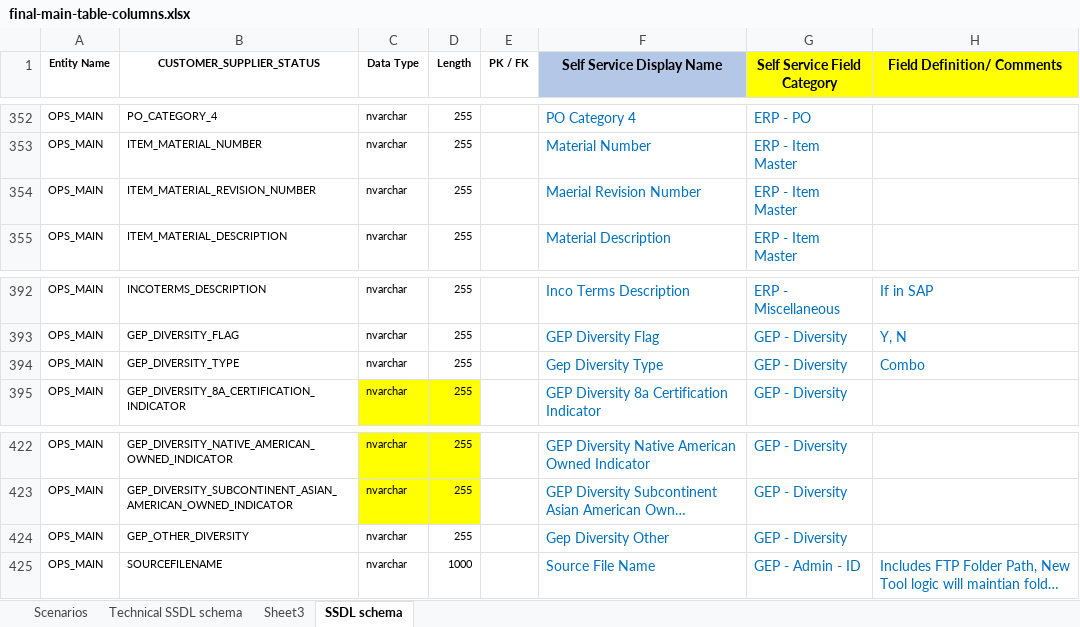
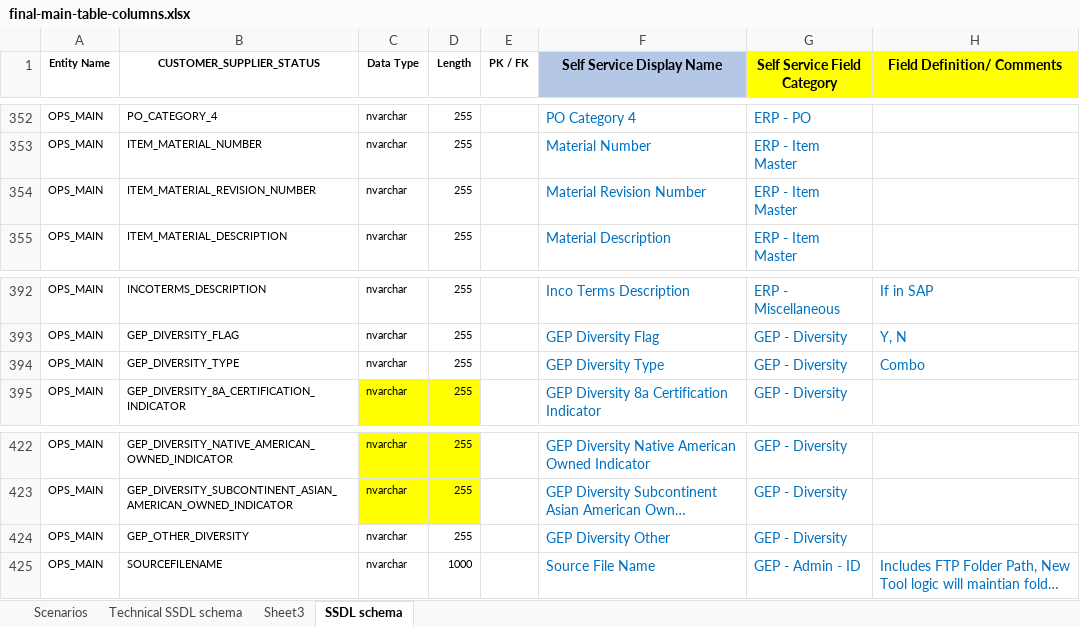
Before and after one commit to GopinadhVennagiri-GEP/SSDL-7658, an Excel workbook: final-main-table-columns.xlsx, sheet SSDL schema, drawn as a sheet; only a part is shown, gaps mark what is left out; long unchanged cells end in …; values as stored, in another font and other column widths than the file's, no borders; the diff covers the shown part only; the diff names each change by its address in the sheet, - before the commit and + after, or states it on an @@ line.

```diff
--- a/final-main-table-columns.xlsx (sheet SSDL schema)
+++ b/final-main-table-columns.xlsx (sheet SSDL schema)
-F354 (Self Service Display Name): Maerial Revision Number
+F354 (Self Service Display Name): Material Revision Number
-F394 (Self Service Display Name): Gep Diversity Type
+F394 (Self Service Display Name): GEP Diversity Type
-F424 (Self Service Display Name): Gep Diversity Other
+F424 (Self Service Display Name): GEP Diversity Other
```
Also changed, not shown: 15 edited cells elsewhere in this sheet, sheet Technical SSDL schema, Spend2.0_DatabaseDesign - SSDL7658_updated - with Input and Normalized flags_V.3.xlsx, 3 other files.
